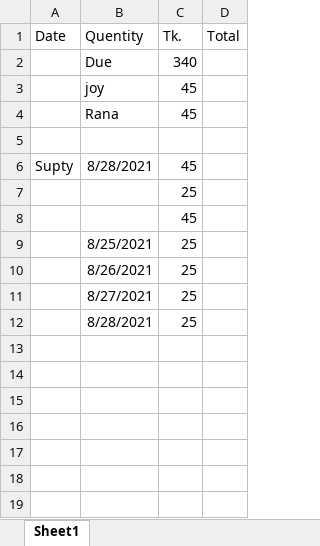
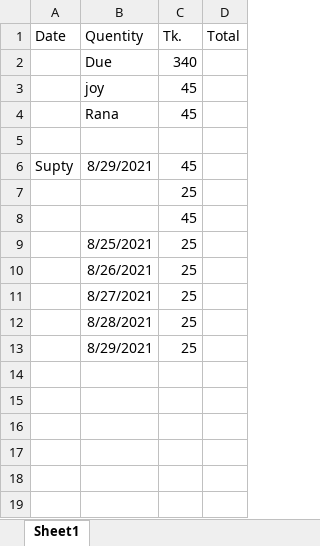
Before and after one commit to jahin44/Home-Accounts, an Excel workbook: Milk account.xlsx, sheet Sheet1, drawn as a sheet; only a part is shown; values as stored, in another font and other column widths than the file's, no borders; the diff names each change by its address in the sheet, - before the commit and + after, or states it on an @@ line.

```diff
--- a/Milk account.xlsx (sheet Sheet1)
+++ b/Milk account.xlsx (sheet Sheet1)
-B6 (Quentity): 8/28/2021
+B6 (Quentity): 8/29/2021
-row 13: (empty)
+row 13:  | 8/29/2021 | 25
```
Also changed, not shown: August.xlsx.
